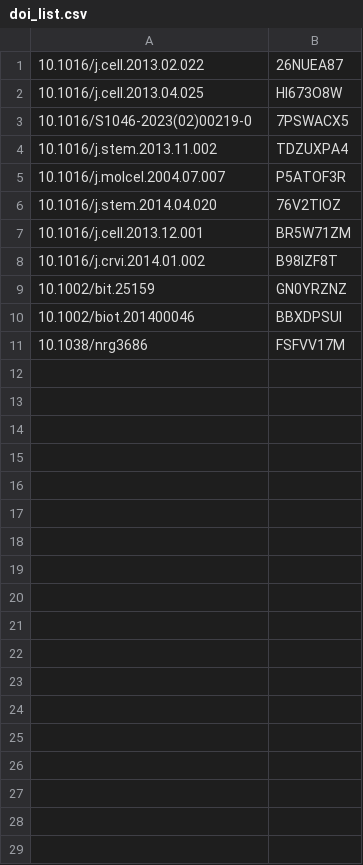
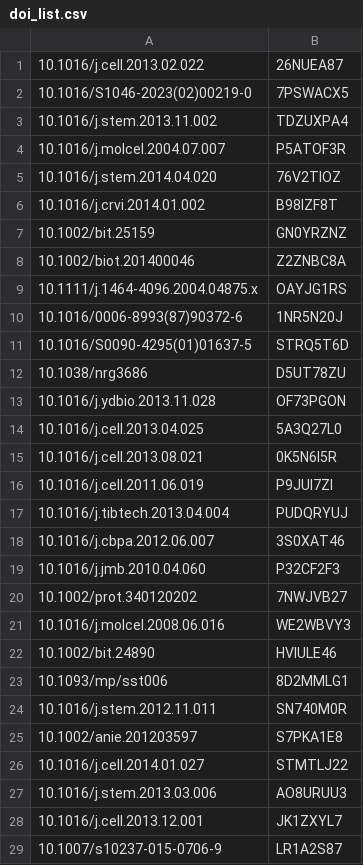
Before and after one commit to ScholarTools/reference_resolver, a CSV file: paper_data/doi_list.csv, drawn as a sheet; only a part is shown; the diff covers the shown part only.

```diff
--- a/paper_data/doi_list.csv
+++ b/paper_data/doi_list.csv
@@ -1,3 +1,2 @@
 10.1016/j.cell.2013.02.022,26NUEA87
-10.1016/j.cell.2013.04.025,HI673O8W
 10.1016/S1046-2023(02)00219-0,7PSWACX5
@@ -6,6 +5,25 @@
 10.1016/j.stem.2014.04.020,76V2TIOZ
-10.1016/j.cell.2013.12.001,BR5W71ZM
 10.1016/j.crvi.2014.01.002,B98IZF8T
 10.1002/bit.25159,GN0YRZNZ
-10.1002/biot.201400046,BBXDPSUI
-10.1038/nrg3686,FSFVV17M
+10.1002/biot.201400046,Z2ZNBC8A
+10.1111/j.1464-4096.2004.04875.x,OAYJG1RS
+10.1016/0006-8993(87)90372-6,1NR5N20J
+10.1016/S0090-4295(01)01637-5,STRQ5T6D
+10.1038/nrg3686,D5UT78ZU
+10.1016/j.ydbio.2013.11.028,OF73PGON
+10.1016/j.cell.2013.04.025,5A3Q27L0
+10.1016/j.cell.2013.08.021,0K5N6I5R
+10.1016/j.cell.2011.06.019,P9JUI7ZI
+10.1016/j.tibtech.2013.04.004,PUDQRYUJ
+10.1016/j.cbpa.2012.06.007,3S0XAT46
+10.1016/j.jmb.2010.04.060,P32CF2F3
+10.1002/prot.340120202,7NWJVB27
+10.1016/j.molcel.2008.06.016,WE2WBVY3
+10.1002/bit.24890,HVIULE46
+10.1093/mp/sst006,8D2MMLG1
+10.1016/j.stem.2012.11.011,SN740M0R
+10.1002/anie.201203597,S7PKA1E8
+10.1016/j.cell.2014.01.027,STMTLJ22
+10.1016/j.stem.2013.03.006,AO8URUU3
+10.1016/j.cell.2013.12.001,JK1ZXYL7
+10.1007/s10237-015-0706-9,LR1A2S87
```
Also changed, not shown: 32 added rows elsewhere in this file, 5 other files.
